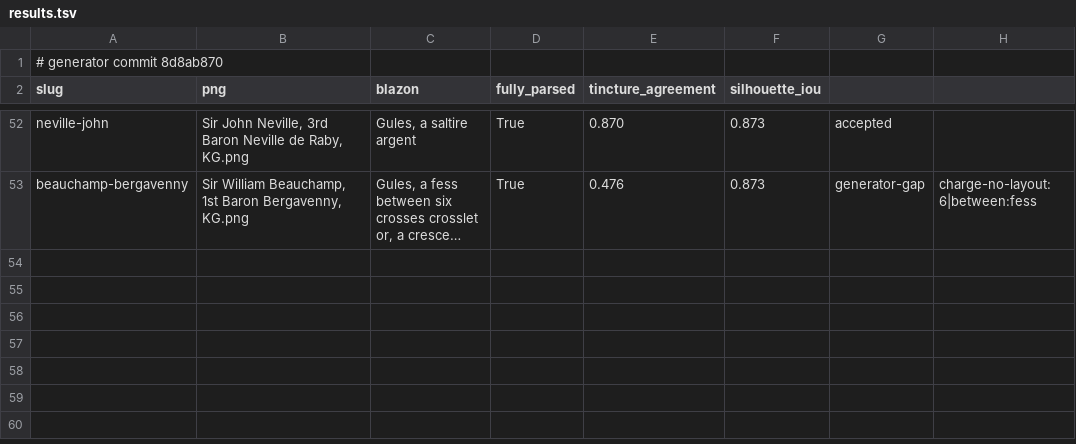
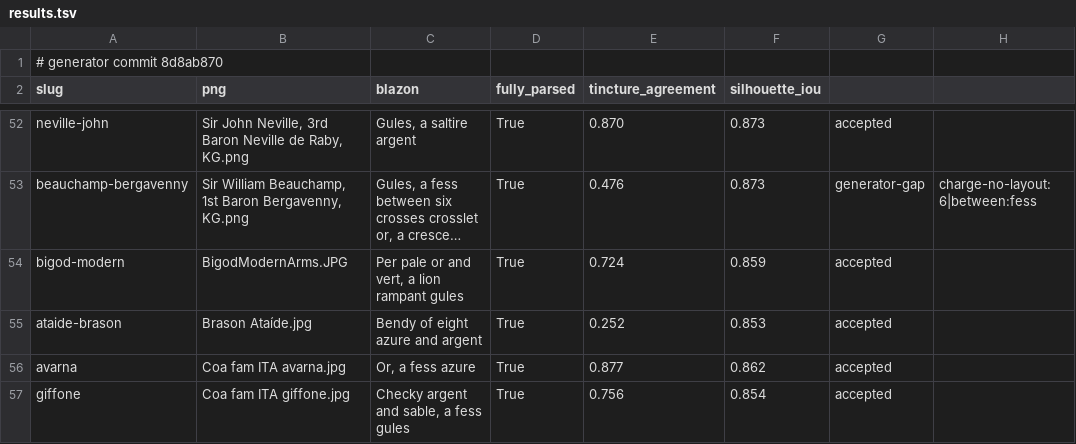
Before and after one commit to EmmaLeonhart/commons-png-to-svg-vectorization, a TSV file: files/arms/results.tsv, drawn as a sheet; only a part is shown, gaps mark what is left out; long unchanged cells end in …; the diff names each change by its address in the sheet, - before the commit and + after, or states it on an @@ line.

```diff
--- a/files/arms/results.tsv
+++ b/files/arms/results.tsv
+row 54: bigod-modern | BigodModernArms.JPG | Per pale or and vert, a lion rampant gules | True | 0.724 | 0.859 | accepted
+row 55: ataide-brason | Brason Ataíde.jpg | Bendy of eight azure and argent | True | 0.252 | 0.853 | accepted
+row 56: avarna | Coa fam ITA avarna.jpg | Or, a fess azure | True | 0.877 | 0.862 | accepted
+row 57: giffone | Coa fam ITA giffone.jpg | Checky argent and sable, a fess gules | True | 0.756 | 0.854 | accepted
```
Also changed, not shown: 20 other files.
